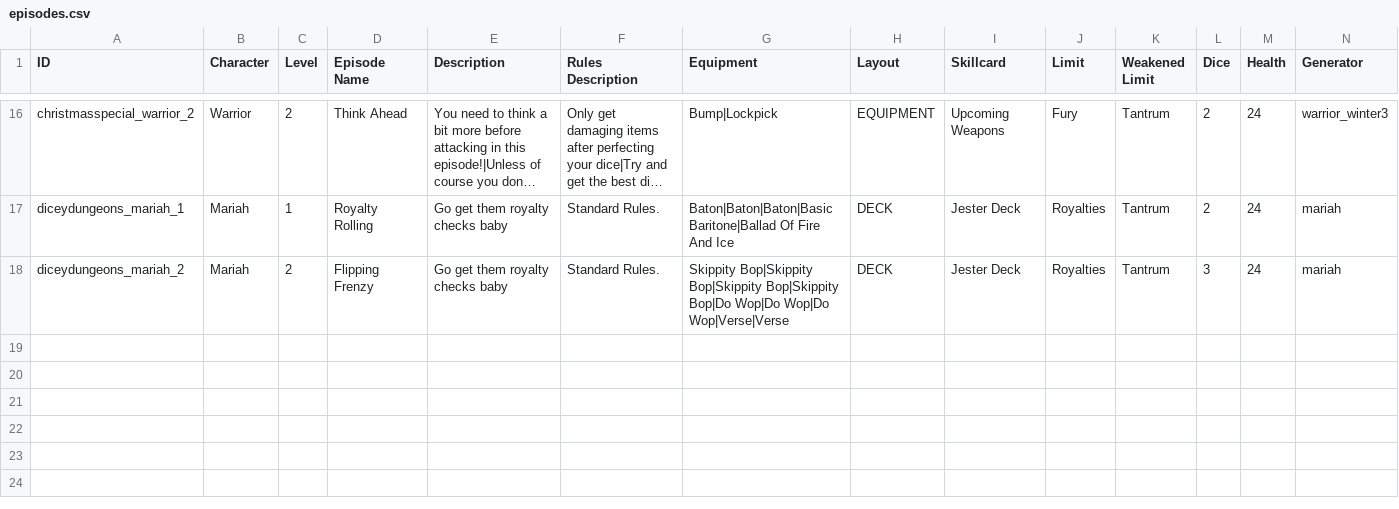
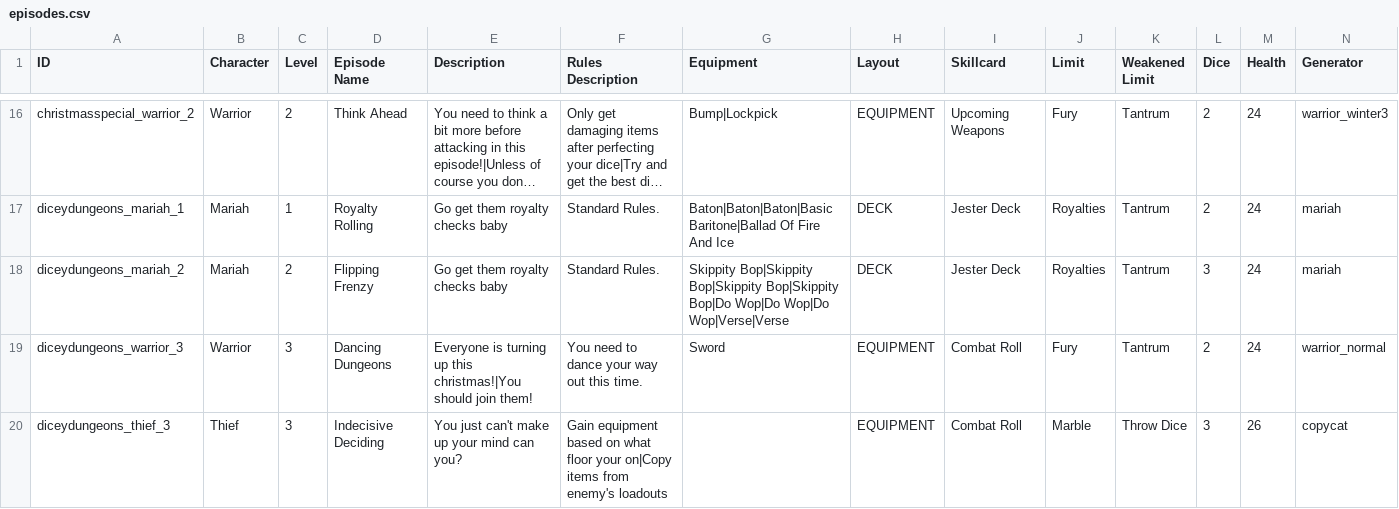
Before and after one commit to godisgoodmatt/christmasspecial, a CSV file: data/text/episodes.csv, drawn as a sheet; only a part is shown, gaps mark what is left out; long unchanged cells end in …; rows hold the shown columns only; the diff names each change by its address in the sheet, - before the commit and + after, or states it on an @@ line.

Commit message:
beta thief ep 3

```diff
--- a/data/text/episodes.csv
+++ b/data/text/episodes.csv
+row 19: diceydungeons_warrior_3 | Warrior | 3 | Dancing Dungeons | Everyone is turning up this christmas!|You should join them! | You need to dance your way out this time. | Sword | EQUIPMENT | Combat Roll | Fury | Tantrum | 2 | 24 | warrior_normal
+row 20: diceydungeons_thief_3 | Thief | 3 | Indecisive Deciding | You just can't make up your mind can you? | Gain equipment based on what floor your on|Copy items from enemy's loadouts |  | EQUIPMENT | Combat Roll | Marble | Throw Dice | 3 | 26 | copycat
```
Also changed, not shown: 7 other files.
